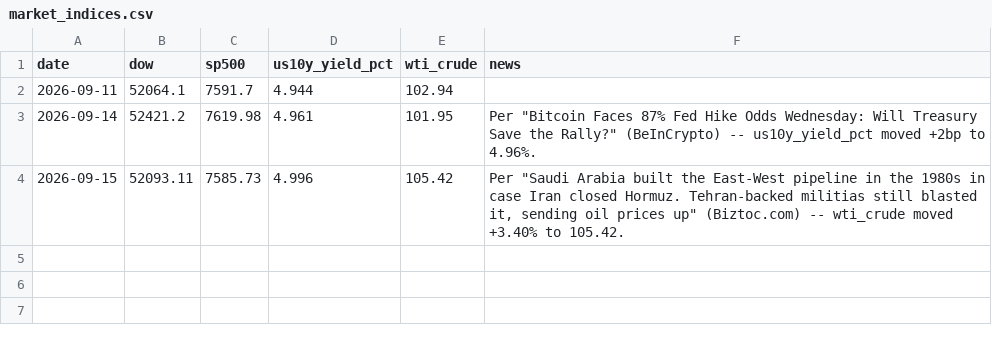
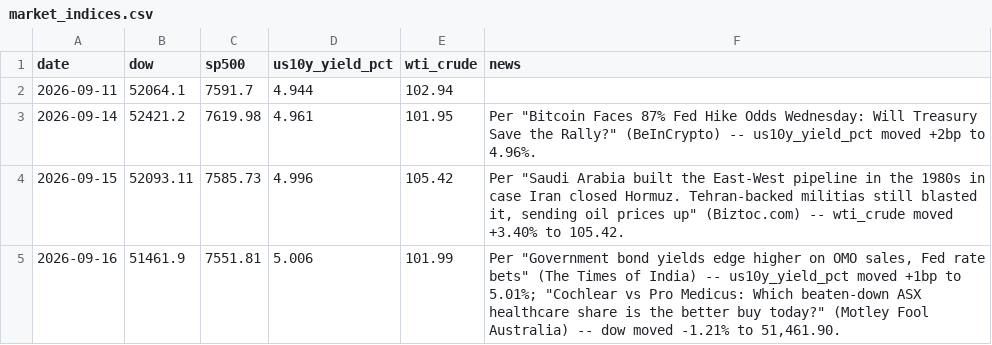
Before and after one commit to aprilyxren/fmkt256-index-tracker, a CSV file: market_indices.csv, drawn as a sheet; the diff names each change by its address in the sheet, - before the commit and + after, or states it on an @@ line.

```diff
--- a/market_indices.csv
+++ b/market_indices.csv
+row 5: 2026-09-16 | 51461.9 | 7551.81 | 5.006 | 101.99 | Per "Government bond yields edge higher on OMO sales, Fed rate bets" (The Times of India) -- us10y_yield_pct moved +1bp to 5.01%; "Cochlear vs Pro Medicus: Which beaten-down ASX healthcare share is the better buy today?" (Motley Fool Australia) -- dow moved -1.21% to 51,461.90.
```
